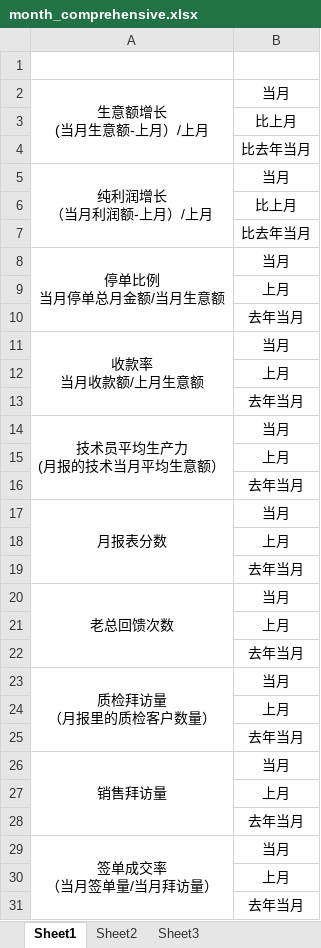
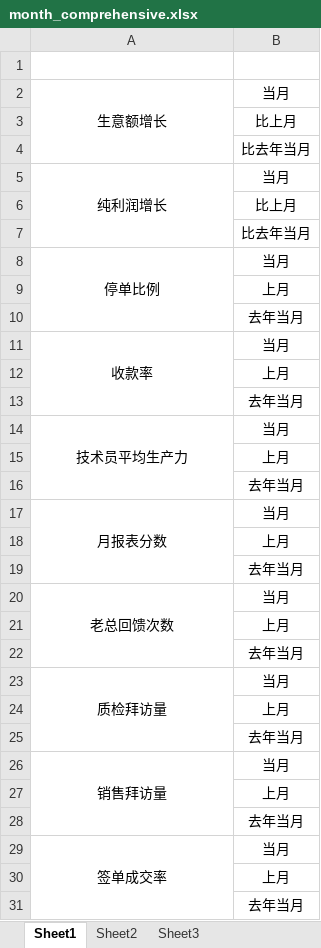
Before and after one commit to LBS-sws/Daily-Report, an Excel workbook: dr/protected/commands/template/month_comprehensive.xlsx, sheet Sheet1, drawn as a sheet; values as stored, in another font and other column widths than the file's, no borders; ↵ is a line break in a cell; the diff names each change by its address in the sheet, - before the commit and + after, or states it on an @@ line.

```diff
--- a/dr/protected/commands/template/month_comprehensive.xlsx (sheet Sheet1)
+++ b/dr/protected/commands/template/month_comprehensive.xlsx (sheet Sheet1)
-A2: 生意额增长 ↵ (当月生意额-上月）/上月
+A2: 生意额增长
-A5: 纯利润增长 ↵ （当月利润额-上月）/上月
+A5: 纯利润增长
-A8: 停单比例 ↵ 当月停单总月金额/当月生意额
+A8: 停单比例
-A11: 收款率 ↵ 当月收款额/上月生意额
+A11: 收款率
-A14: 技术员平均生产力 ↵ (月报的技术当月平均生意额）
+A14: 技术员平均生产力
-A23: 质检拜访量 ↵ （月报里的质检客户数量）
+A23: 质检拜访量
-A29: 签单成交率 ↵ （当月签单量/当月拜访量）
+A29: 签单成交率
```
Also changed, not shown: 2 other files.
